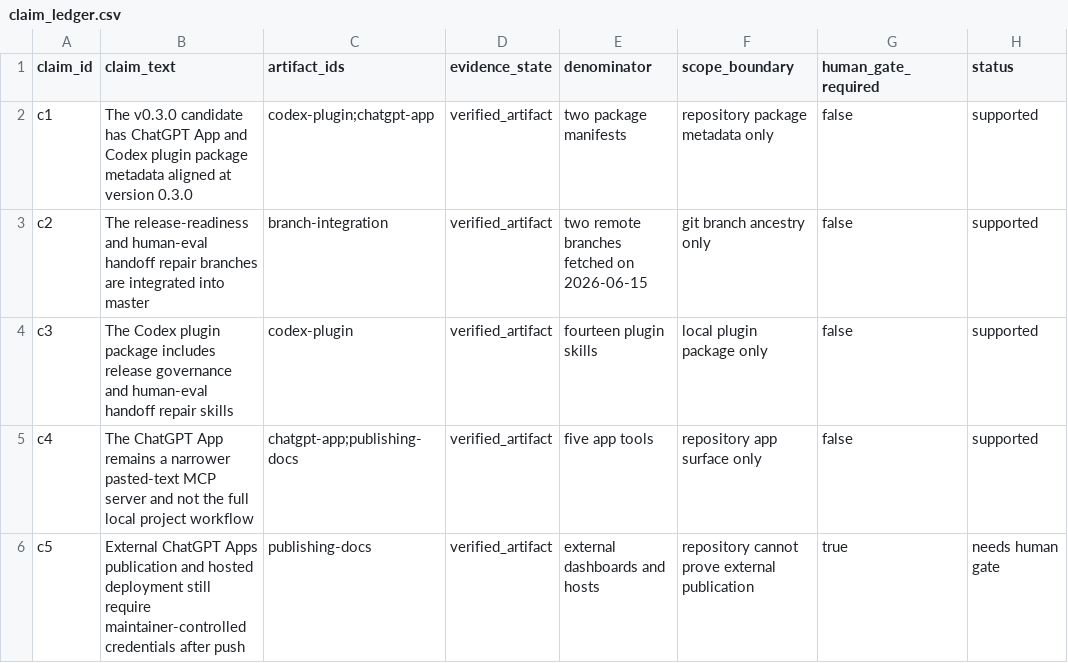
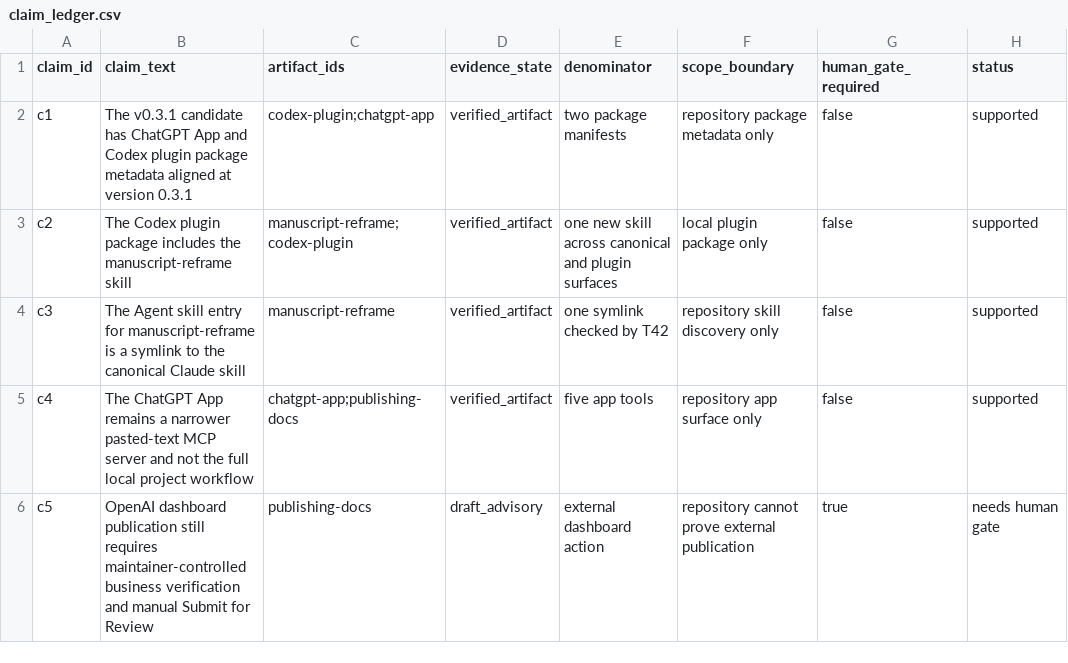
Before and after one commit to yha9806/academic-writing-toolkit, a CSV file: release/claim_ledger.csv, drawn as a sheet.

```diff
--- a/release/claim_ledger.csv
+++ b/release/claim_ledger.csv
@@ -1,6 +1,6 @@
 claim_id,claim_text,artifact_ids,evidence_state,denominator,scope_boundary,human_gate_required,status
-c1,The v0.3.0 candidate has ChatGPT App and Codex plugin package metadata aligned at version 0.3.0,codex-plugin;chatgpt-app,verified_artifact,two package manifests,repository package metadata only,false,supported
-c2,The release-readiness and human-eval handoff repair branches are integrated into master,branch-integration,verified_artifact,two remote branches fetched on 2026-06-15,git branch ancestry only,false,supported
-c3,The Codex plugin package includes release governance and human-eval handoff repair skills,codex-plugin,verified_artifact,fourteen plugin skills,local plugin package only,false,supported
+c1,The v0.3.1 candidate has ChatGPT App and Codex plugin package metadata aligned at version 0.3.1,codex-plugin;chatgpt-app,verified_artifact,two package manifests,repository package metadata only,false,supported
+c2,The Codex plugin package includes the manuscript-reframe skill,manuscript-reframe;codex-plugin,verified_artifact,one new skill across canonical and plugin surfaces,local plugin package only,false,supported
+c3,The Agent skill entry for manuscript-reframe is a symlink to the canonical Claude skill,manuscript-reframe,verified_artifact,one symlink checked by T42,repository skill discovery only,false,supported
 c4,The ChatGPT App remains a narrower pasted-text MCP server and not the full local project workflow,chatgpt-app;publishing-docs,verified_artifact,five app tools,repository app surface only,false,supported
-c5,External ChatGPT Apps publication and hosted deployment still require maintainer-controlled credentials after push,publishing-docs,verified_artifact,external dashboards and hosts,repository cannot prove external publication,true,needs human gate
+c5,OpenAI dashboard publication still requires maintainer-controlled business verification and manual Submit for Review,publishing-docs,draft_advisory,external dashboard action,repository cannot prove external publication,true,needs human gate
```
Also changed, not shown: release/artifact_anchors.csv, release/canonical_refs.csv, 4 other files.
